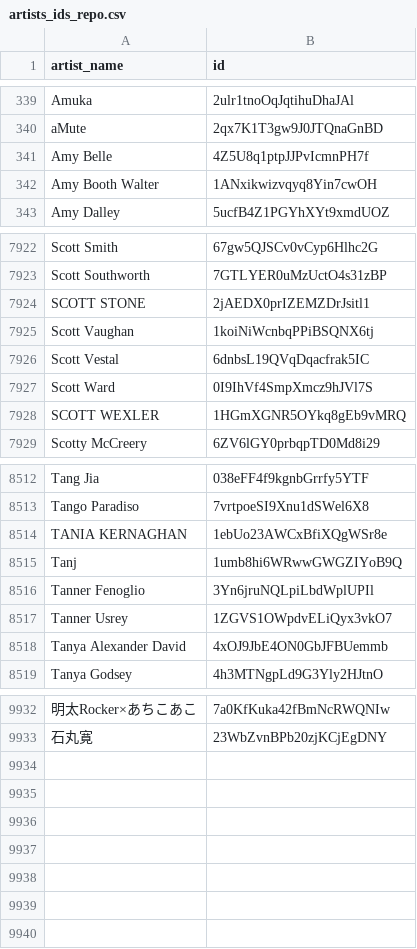
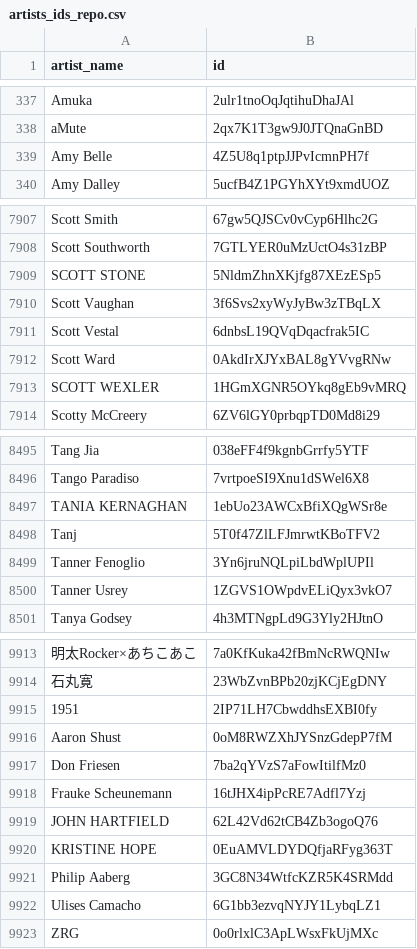
Before and after one commit to sandysql05/Python, a CSV file: PythonSpotify/Spotify Python API Extract/artists_ids_repo.csv, drawn as a sheet; only a part is shown, gaps mark what is left out; removed rows and columns are numbered as before the commit, all else as after; the diff covers the shown part only; the diff names each change by its address in the sheet, - before the commit and + after, or states it on an @@ line.

```diff
--- a/PythonSpotify/Spotify Python API Extract/artists_ids_repo.csv
+++ b/PythonSpotify/Spotify Python API Extract/artists_ids_repo.csv
-row 342: Amy Booth Walter | 1ANxikwizvqyq8Yin7cwOH
-B7909 (id): 2jAEDX0prIZEMZDrJsitl1
+B7909 (id): 5NldmZhnXKjfg87XEzESp5
-B7910 (id): 1koiNiWcnbqPPiBSQNX6tj
+B7910 (id): 3f6Svs2xyWyJyBw3zTBqLX
-B7912 (id): 0I9IhVf4SmpXmcz9hJVl7S
+B7912 (id): 0AkdIrXJYxBAL8gYVvgRNw
-B8498 (id): 1umb8hi6WRwwGWGZIYoB9Q
+B8498 (id): 5T0f47ZlLFJmrwtKBoTFV2
-row 8518: Tanya Alexander David | 4xOJ9JbE4ON0GbJFBUemmb
@@ row 10 moved to row 9915: 1951 @@
@@ row 69 moved to row 9916: Aaron Shust @@
+row 9917: Don Friesen | 7ba2qYVzS7aFowItilfMz0
+row 9918: Frauke Scheunemann | 16tJHX4ipPcRE7Adfl7Yzj
+row 9919: JOHN HARTFIELD | 62L42Vd62tCB4Zb3ogoQ76
+row 9920: KRISTINE HOPE | 0EuAMVLDYDQfjaRFyg363T
@@ row 7122 moved to row 9921: Philip Aaberg @@
+row 9922: Ulises Camacho | 6G1bb3ezvqNYJY1LybqLZ1
@@ row 9922 moved to row 9923: ZRG @@
```
Also changed, not shown: 13 removed rows and 152 edited cells elsewhere in this file, 13 other files.
